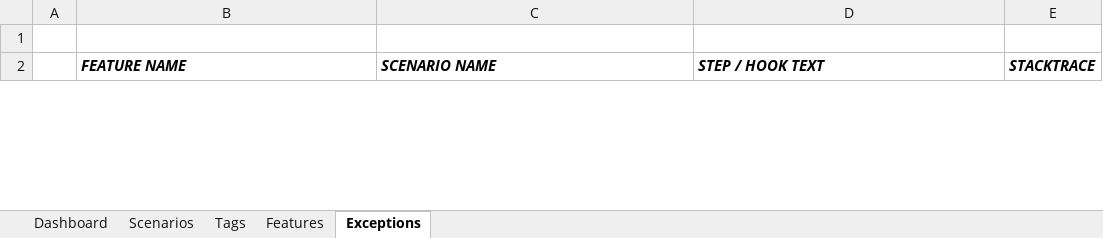
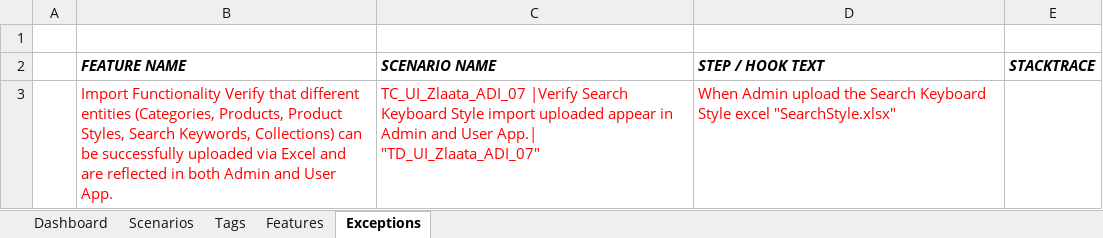
Before and after one commit to ZlaataAutomation/ZlaataQAsever, an Excel workbook: reports/Extent-Report/Zlaata-QAResults.xlsx, sheet Exceptions, drawn as a sheet; only a part is shown; values as stored, in another font and other column widths than the file's, no borders; the diff covers the shown part only; the diff names each change by its address in the sheet, - before the commit and + after, or states it on an @@ line.

```diff
--- a/reports/Extent-Report/Zlaata-QAResults.xlsx (sheet Exceptions)
+++ b/reports/Extent-Report/Zlaata-QAResults.xlsx (sheet Exceptions)
+row 3:  | Import Functionality Verify that different entities (Categories, Products, Product Styles, Search Keywords, Collections) can be successfully uploaded via Excel and are reflected in both Admin and User App. | TC_UI_Zlaata_ADI_07 |Verify Search Keyboard Style import uploaded appear in Admin and User App.| "TD_UI_Zlaata_ADI_07" | When Admin upload the Search Keyboard Style excel "SearchStyle.xlsx"
```
Also changed, not shown: 1 removed row elsewhere in this sheet, sheet Dashboard, sheet Tags, sheet Scenarios, sheet Features, charts or pictures, 45 other files.
